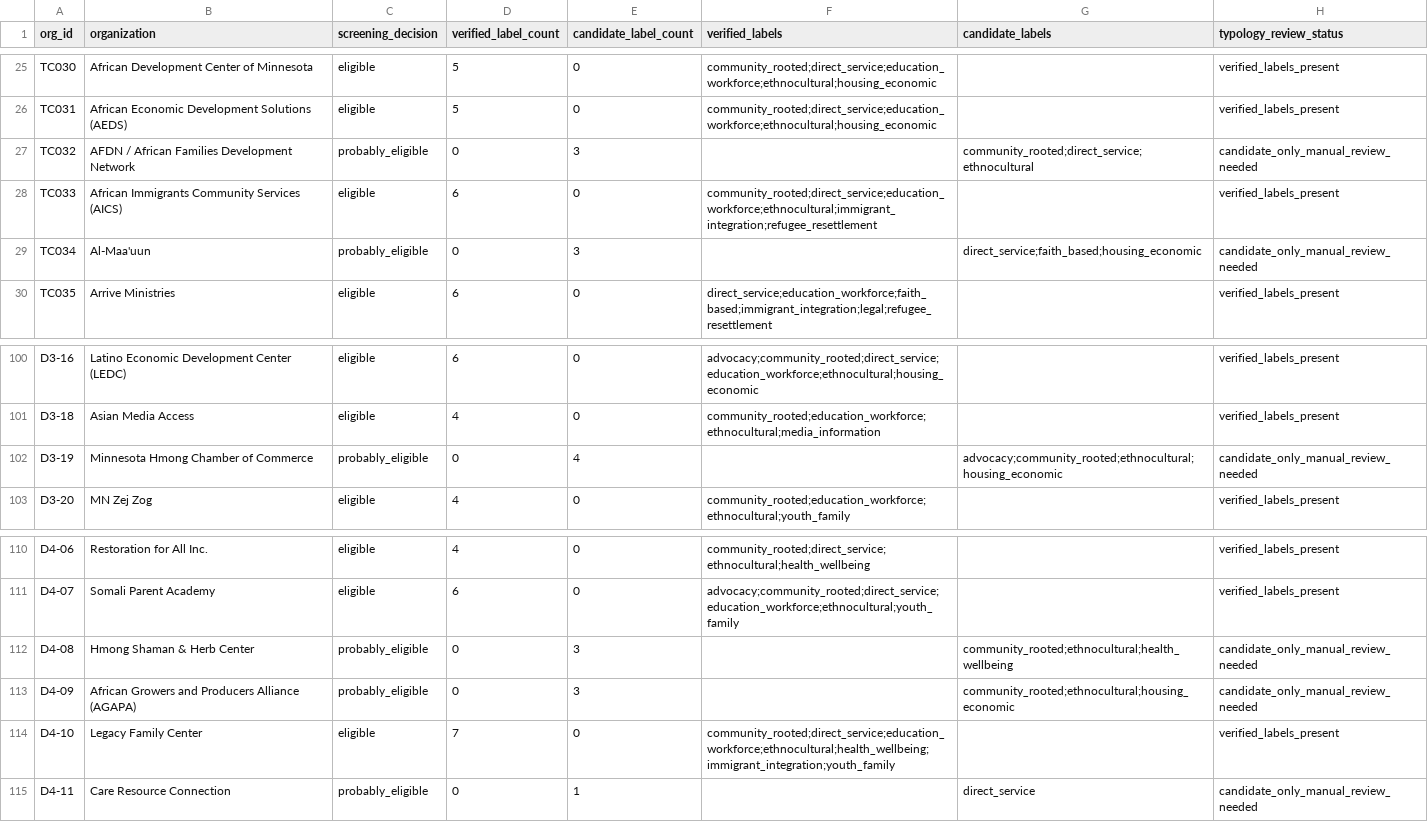
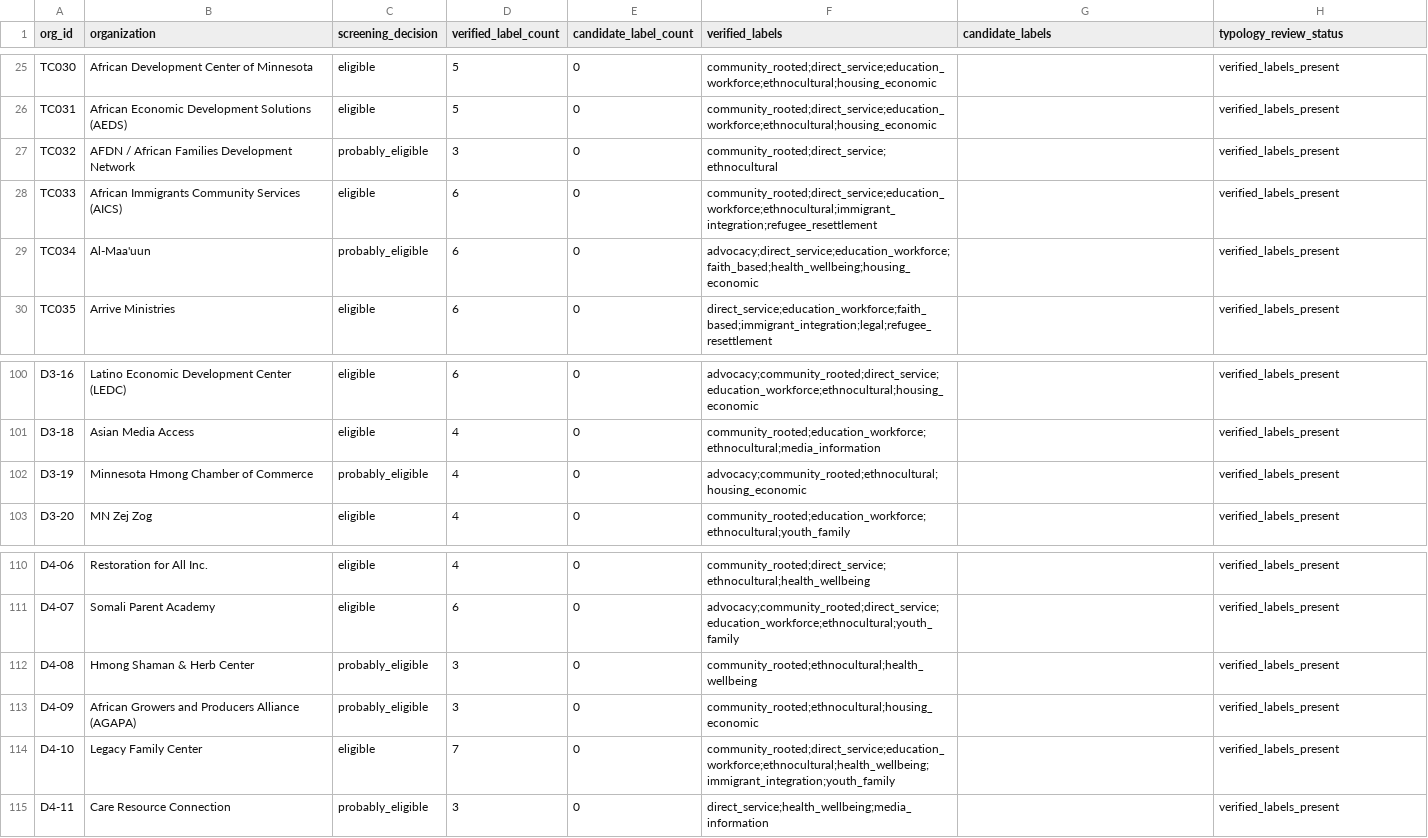
Before and after one commit to Endalk-Chala/twin-cities-affective-intermediation, a CSV file: data/interim/organization_typology_full_universe_coverage_v1.csv, drawn as a sheet; only a part is shown, gaps mark what is left out; the diff covers the shown part only.

```diff
--- a/data/interim/organization_typology_full_universe_coverage_v1.csv
+++ b/data/interim/organization_typology_full_universe_coverage_v1.csv
@@ -26,5 +26,5 @@ TC030,African Development Center of Minnesota,eligible,5,0,community_rooted;dire
 TC031,African Economic Development Solutions (AEDS),eligible,5,0,community_rooted;direct_service;education_workforce;ethnocultural;housing_economic,,verified_labels_present
-TC032,AFDN / African Families Development Network,probably_eligible,0,3,,community_rooted;direct_service;ethnocultural,candidate_only_manual_review_needed
+TC032,AFDN / African Families Development Network,probably_eligible,3,0,community_rooted;direct_service;ethnocultural,,verified_labels_present
 TC033,African Immigrants Community Services (AICS),eligible,6,0,community_rooted;direct_service;education_workforce;ethnocultural;immigrant_integration;refugee_resettlement,,verified_labels_present
-TC034,Al-Maa'uun,probably_eligible,0,3,,direct_service;faith_based;housing_economic,candidate_only_manual_review_needed
+TC034,Al-Maa'uun,probably_eligible,6,0,advocacy;direct_service;education_workforce;faith_based;health_wellbeing;housing_economic,,verified_labels_present
 TC035,Arrive Ministries,eligible,6,0,direct_service;education_workforce;faith_based;immigrant_integration;legal;refugee_resettlement,,verified_labels_present
@@ -101,3 +101,3 @@ D3-16,Latino Economic Development Center (LEDC),eligible,6,0,advocacy;community_
 D3-18,Asian Media Access,eligible,4,0,community_rooted;education_workforce;ethnocultural;media_information,,verified_labels_present
-D3-19,Minnesota Hmong Chamber of Commerce,probably_eligible,0,4,,advocacy;community_rooted;ethnocultural;housing_economic,candidate_only_manual_review_needed
+D3-19,Minnesota Hmong Chamber of Commerce,probably_eligible,4,0,advocacy;community_rooted;ethnocultural;housing_economic,,verified_labels_present
 D3-20,MN Zej Zog,eligible,4,0,community_rooted;education_workforce;ethnocultural;youth_family,,verified_labels_present
@@ -111,5 +111,5 @@ D4-06,Restoration for All Inc.,eligible,4,0,community_rooted;direct_service;ethn
 D4-07,Somali Parent Academy,eligible,6,0,advocacy;community_rooted;direct_service;education_workforce;ethnocultural;youth_family,,verified_labels_present
-D4-08,Hmong Shaman & Herb Center,probably_eligible,0,3,,community_rooted;ethnocultural;health_wellbeing,candidate_only_manual_review_needed
-D4-09,African Growers and Producers Alliance (AGAPA),probably_eligible,0,3,,community_rooted;ethnocultural;housing_economic,candidate_only_manual_review_needed
+D4-08,Hmong Shaman & Herb Center,probably_eligible,3,0,community_rooted;ethnocultural;health_wellbeing,,verified_labels_present
+D4-09,African Growers and Producers Alliance (AGAPA),probably_eligible,3,0,community_rooted;ethnocultural;housing_economic,,verified_labels_present
 D4-10,Legacy Family Center,eligible,7,0,community_rooted;direct_service;education_workforce;ethnocultural;health_wellbeing;immigrant_integration;youth_family,,verified_labels_present
-D4-11,Care Resource Connection,probably_eligible,0,1,,direct_service,candidate_only_manual_review_needed
+D4-11,Care Resource Connection,probably_eligible,3,0,direct_service;health_wellbeing;media_information,,verified_labels_present
```
Also changed, not shown: 35 edited cells elsewhere in this file, 1 other file.
